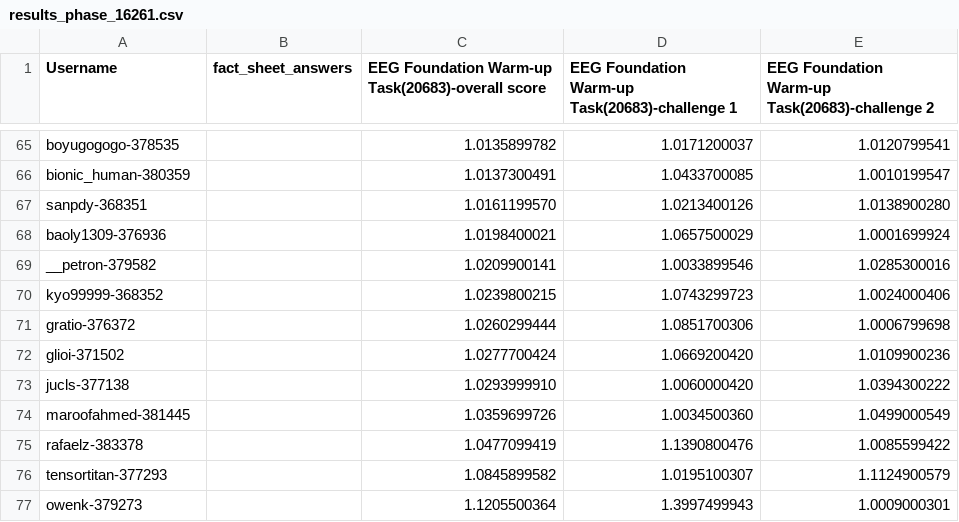
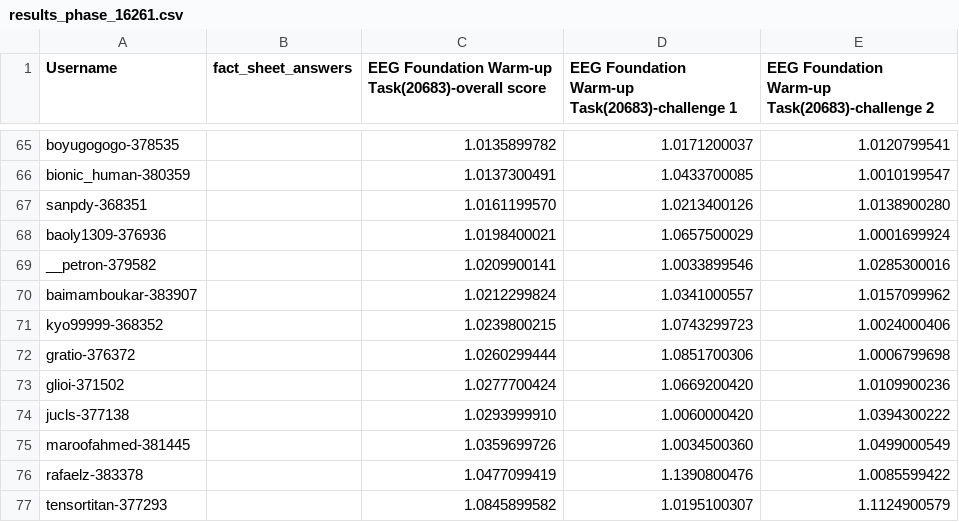
Before and after one commit to eeg2025/eeg2025.github.io, a CSV file: codabench_results/results_phase_16261.csv, drawn as a sheet; only a part is shown, gaps mark what is left out; the shorter side is filled out with more unchanged rows; the diff names each change by its address in the sheet, - before the commit and + after, or states it on an @@ line.

```diff
--- a/codabench_results/results_phase_16261.csv
+++ b/codabench_results/results_phase_16261.csv
+row 70: baimamboukar-383907 |  | 1.0212299824 | 1.0341000557 | 1.0157099962
```
Also changed, not shown: 5 other files.
